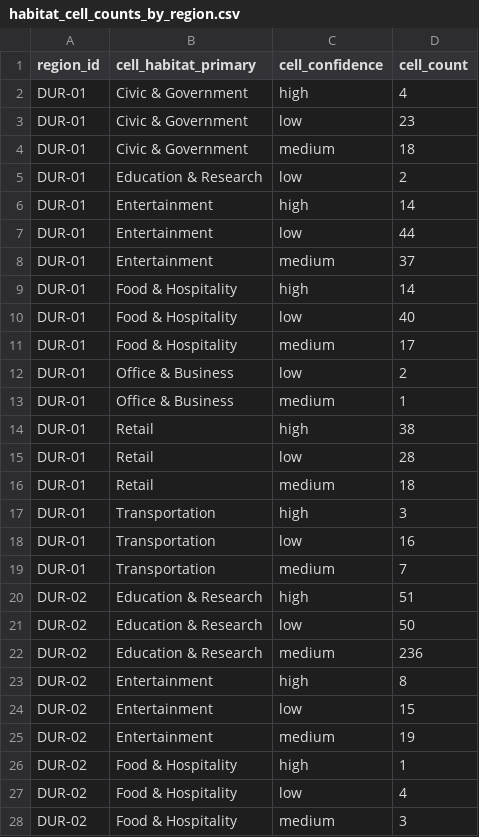
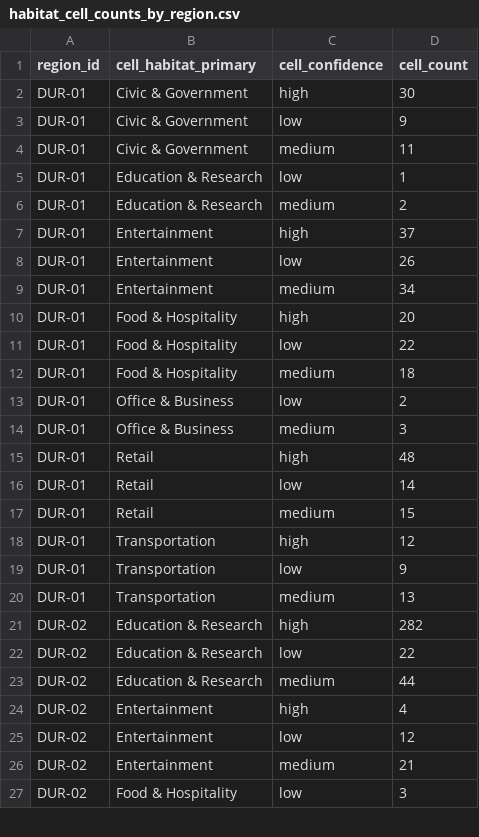
Before and after one commit to maladroitcat/modemon-go, a CSV file: data/processed/habitat_cell_counts_by_region.csv, drawn as a sheet; only a part is shown; the diff covers the shown part only.

```diff
--- a/data/processed/habitat_cell_counts_by_region.csv
+++ b/data/processed/habitat_cell_counts_by_region.csv
@@ -1,28 +1,27 @@
 region_id,cell_habitat_primary,cell_confidence,cell_count
-DUR-01,Civic & Government,high,4
-DUR-01,Civic & Government,low,23
-DUR-01,Civic & Government,medium,18
-DUR-01,Education & Research,low,2
-DUR-01,Entertainment,high,14
-DUR-01,Entertainment,low,44
-DUR-01,Entertainment,medium,37
-DUR-01,Food & Hospitality,high,14
-DUR-01,Food & Hospitality,low,40
-DUR-01,Food & Hospitality,medium,17
+DUR-01,Civic & Government,high,30
+DUR-01,Civic & Government,low,9
+DUR-01,Civic & Government,medium,11
+DUR-01,Education & Research,low,1
+DUR-01,Education & Research,medium,2
+DUR-01,Entertainment,high,37
+DUR-01,Entertainment,low,26
+DUR-01,Entertainment,medium,34
+DUR-01,Food & Hospitality,high,20
+DUR-01,Food & Hospitality,low,22
+DUR-01,Food & Hospitality,medium,18
 DUR-01,Office & Business,low,2
-DUR-01,Office & Business,medium,1
-DUR-01,Retail,high,38
-DUR-01,Retail,low,28
-DUR-01,Retail,medium,18
-DUR-01,Transportation,high,3
-DUR-01,Transportation,low,16
-DUR-01,Transportation,medium,7
-DUR-02,Education & Research,high,51
-DUR-02,Education & Research,low,50
-DUR-02,Education & Research,medium,236
-DUR-02,Entertainment,high,8
-DUR-02,Entertainment,low,15
-DUR-02,Entertainment,medium,19
-DUR-02,Food & Hospitality,high,1
-DUR-02,Food & Hospitality,low,4
-DUR-02,Food & Hospitality,medium,3
+DUR-01,Office & Business,medium,3
+DUR-01,Retail,high,48
+DUR-01,Retail,low,14
+DUR-01,Retail,medium,15
+DUR-01,Transportation,high,12
+DUR-01,Transportation,low,9
+DUR-01,Transportation,medium,13
+DUR-02,Education & Research,high,282
+DUR-02,Education & Research,low,22
+DUR-02,Education & Research,medium,44
+DUR-02,Entertainment,high,4
+DUR-02,Entertainment,low,12
+DUR-02,Entertainment,medium,21
+DUR-02,Food & Hospitality,low,3
```
Also changed, not shown: 3 added rows, 2 removed rows and 22 edited cells elsewhere in this file, data/processed/habitat_cell_report.csv, 12 other files.
